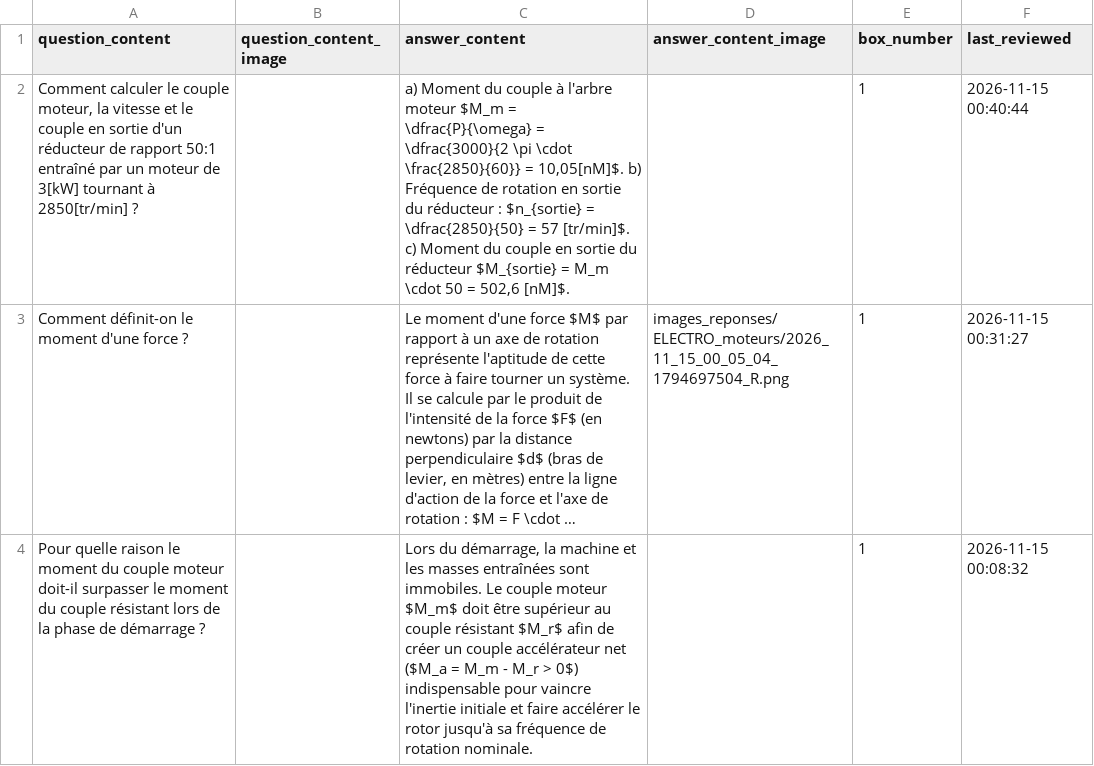
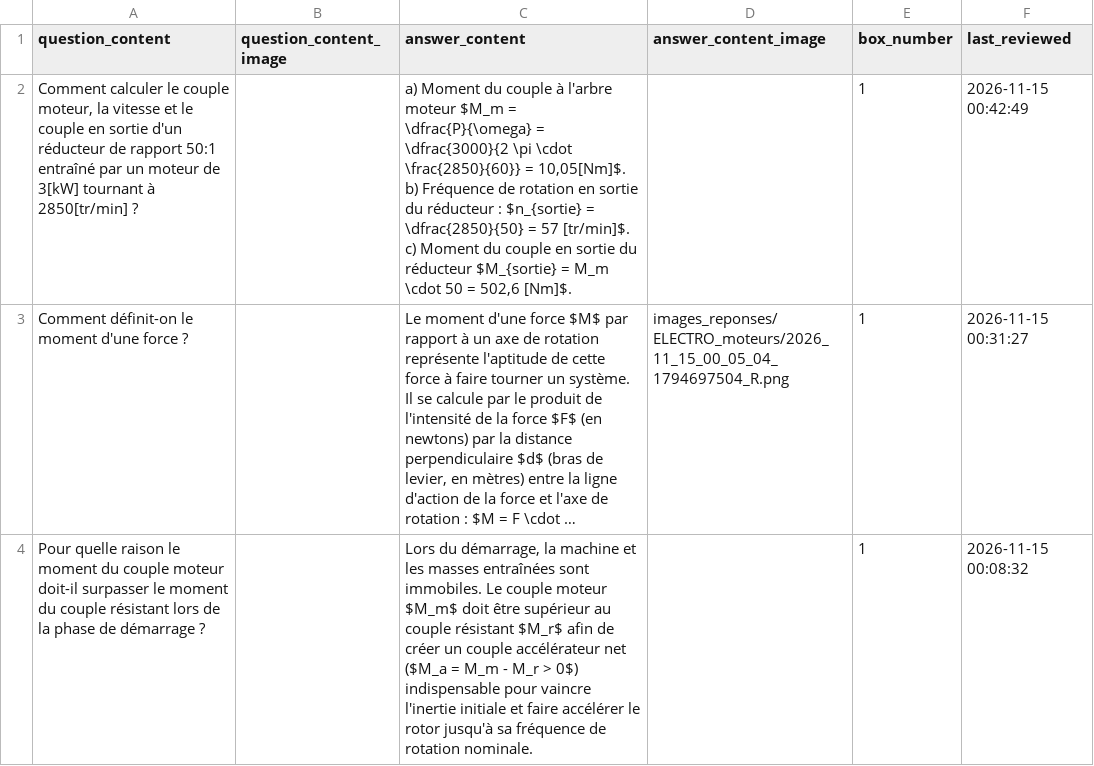
Before and after one commit to leitexper1/cfcflashcards, a CSV file: docs/csv/ELECTRO_moteurs.csv, drawn as a sheet; long unchanged cells end in …; the diff names each change by its address in the sheet, - before the commit and + after, or states it on an @@ line.

Commit message:
ELECTRO_MOTEURS

```diff
--- a/docs/csv/ELECTRO_moteurs.csv
+++ b/docs/csv/ELECTRO_moteurs.csv
-C2 (answer_content): …\frac{2850}{60}} = 10,05[nM]$. b) Fréquence de rotation en sortie du réducteur : $n_{sortie} = \dfrac{2850}{50} = 57 [tr/min]$. c) Moment du couple en sortie du réducteur $M_{sortie} = M_m \cdot 50 = 502,6 [nM]$.
+C2 (answer_content): …\frac{2850}{60}} = 10,05[Nm]$. b) Fréquence de rotation en sortie du réducteur : $n_{sortie} = \dfrac{2850}{50} = 57 [tr/min]$. c) Moment du couple en sortie du réducteur $M_{sortie} = M_m \cdot 50 = 502,6 [Nm]$.
-F2 (last_reviewed): 2026-11-15 00:40:44
+F2 (last_reviewed): 2026-11-15 00:42:49
```
